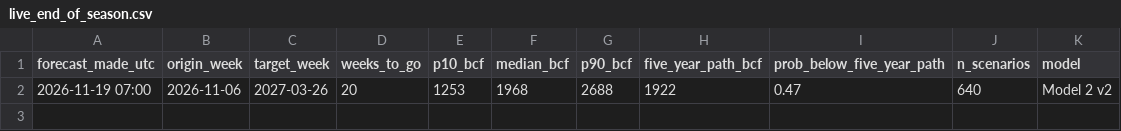
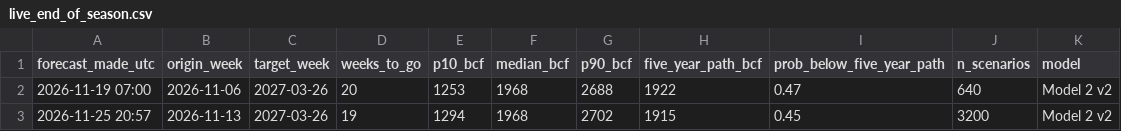
Before and after one commit to mriganksahi-beep/natgas-curve, a CSV file: reports/live_end_of_season.csv, drawn as a sheet.

```diff
--- a/reports/live_end_of_season.csv
+++ b/reports/live_end_of_season.csv
@@ -2 +2,2 @@ forecast_made_utc,origin_week,target_week,weeks_to_go,p10_bcf,median_bcf,p90_bcf
 2026-11-19 07:00,2026-11-06,2027-03-26,20,1253,1968,2688,1922,0.47,640,Model 2 v2
+2026-11-25 20:57,2026-11-13,2027-03-26,19,1294,1968,2702,1915,0.45,3200,Model 2 v2
```
Also changed, not shown: data/raw/henry_hub_spot.csv, data/raw/storage.csv, 1 other file.
